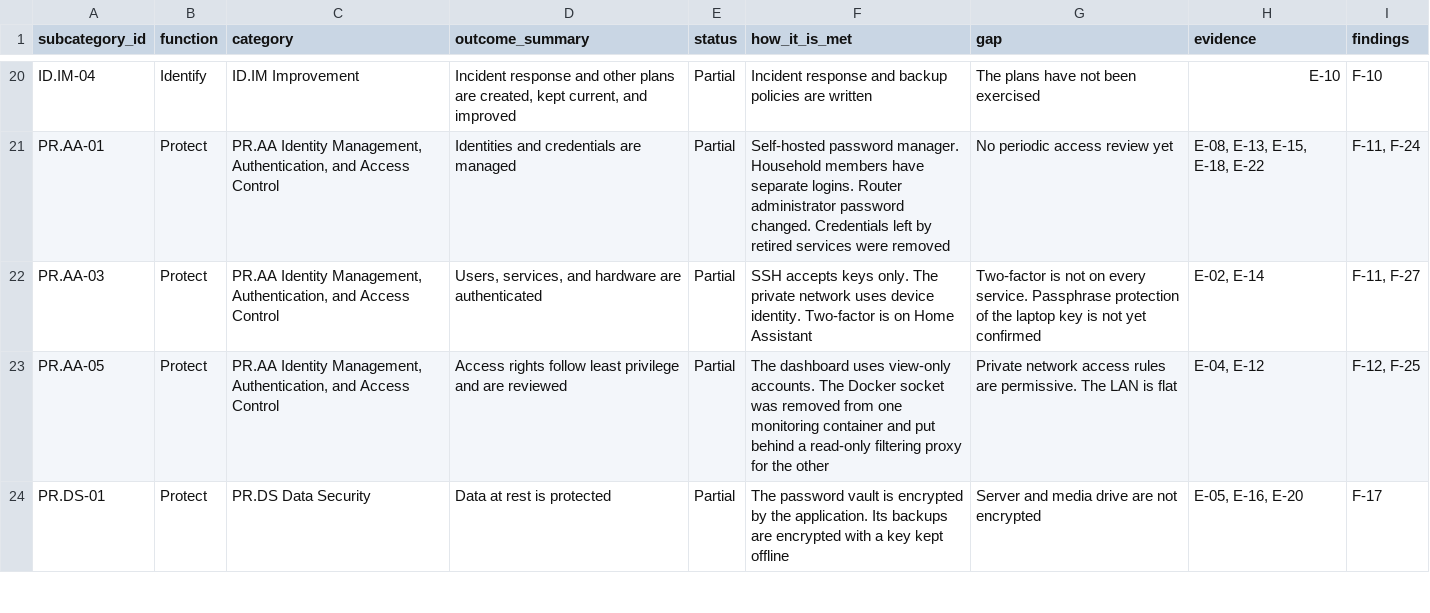
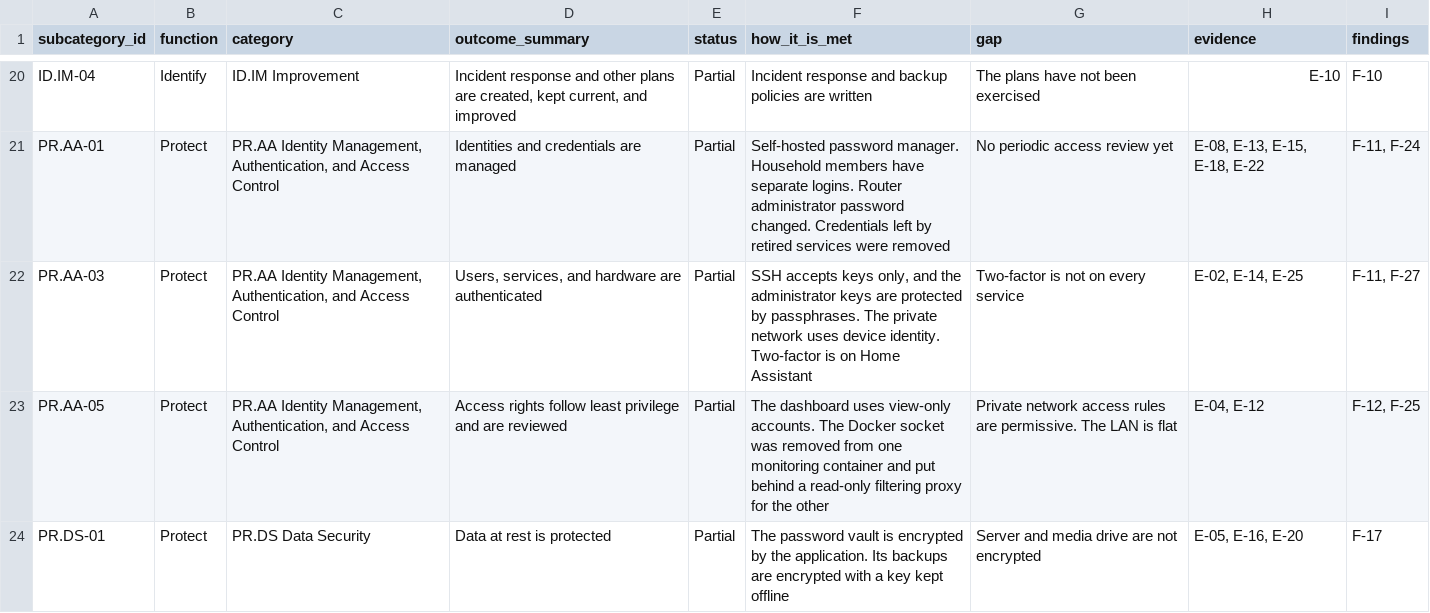
Before and after one commit to tbrown70128/homelab-grc-assessment, a CSV file: data/controls.csv, drawn as a sheet; only a part is shown, gaps mark what is left out.

```diff
--- a/data/controls.csv
+++ b/data/controls.csv
@@ -21,3 +21,3 @@ ID.IM-04,Identify,ID.IM Improvement,"Incident response and other plans are creat
 PR.AA-01,Protect,"PR.AA Identity Management, Authentication, and Access Control",Identities and credentials are managed,Partial,Self-hosted password manager. Household members have separate logins. Router administrator password changed. Credentials left by retired services were removed,No periodic access review yet,"E-08, E-13, E-15, E-18, E-22","F-11, F-24"
-PR.AA-03,Protect,"PR.AA Identity Management, Authentication, and Access Control","Users, services, and hardware are authenticated",Partial,SSH accepts keys only. The private network uses device identity. Two-factor is on Home Assistant,Two-factor is not on every service. Passphrase protection of the laptop key is not yet confirmed,"E-02, E-14","F-11, F-27"
+PR.AA-03,Protect,"PR.AA Identity Management, Authentication, and Access Control","Users, services, and hardware are authenticated",Partial,"SSH accepts keys only, and the administrator keys are protected by passphrases. The private network uses device identity. Two-factor is on Home Assistant",Two-factor is not on every service,"E-02, E-14, E-25","F-11, F-27"
 PR.AA-05,Protect,"PR.AA Identity Management, Authentication, and Access Control",Access rights follow least privilege and are reviewed,Partial,The dashboard uses view-only accounts. The Docker socket was removed from one monitoring container and put behind a read-only filtering proxy for the other,Private network access rules are permissive. The LAN is flat,"E-04, E-12","F-12, F-25"
```
Also changed, not shown: data/poam.csv, data/risks.csv, 6 other files.
